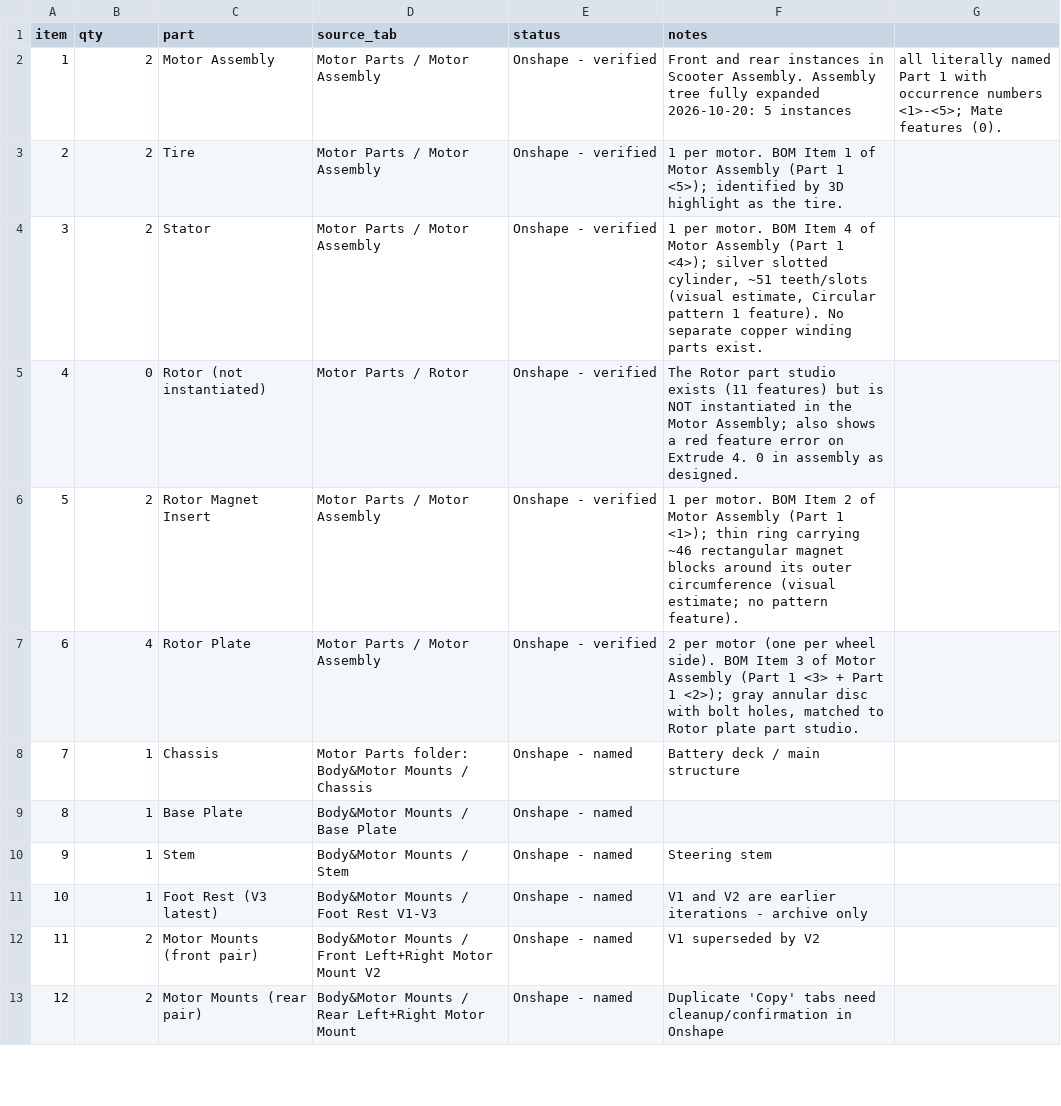
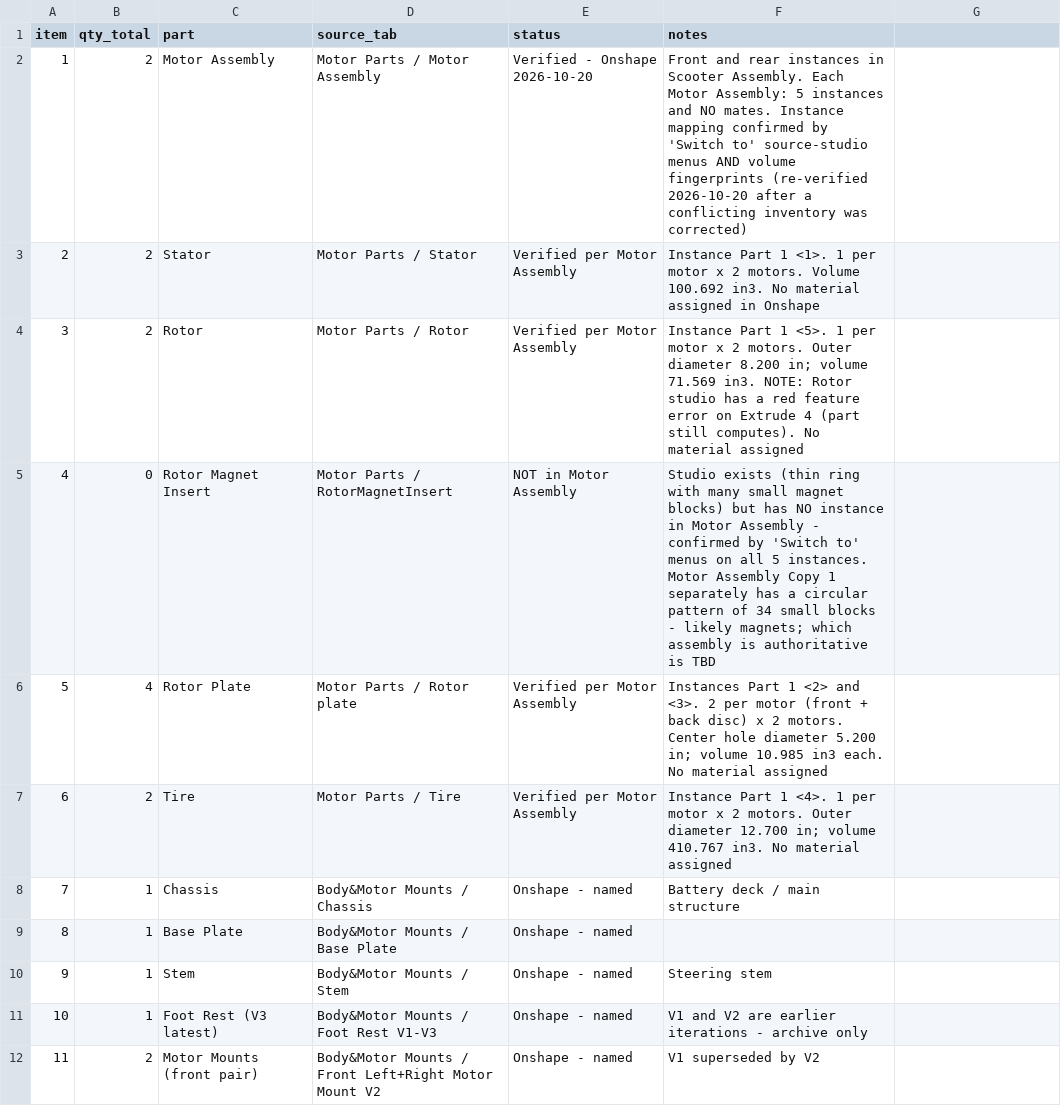
Before and after one commit to ZackA98/HUBLESS-BLDC-MOTOR, a CSV file: bom/bom-draft.csv, drawn as a sheet; only a part is shown; the shorter side is filled out with more unchanged rows; the diff covers the shown part only.

Commit message:
Correct Motor Assembly mapping after re-verification (Switch-to menus + volume fingerprints)

```diff
--- a/bom/bom-draft.csv
+++ b/bom/bom-draft.csv
@@ -1,9 +1,9 @@
-item,qty,part,source_tab,status,notes
-1,2,Motor Assembly,Motor Parts / Motor Assembly,Onshape - verified,Front and rear instances in Scooter Assembly. Assembly tree fully expanded 2026-10-20: 5 instances, all literally named Part 1 with occurrence numbers <1>-<5>; Mate features (0).
-2,2,Tire,Motor Parts / Motor Assembly,Onshape - verified,"1 per motor. BOM Item 1 of Motor Assembly (Part 1 <5>); identified by 3D highlight as the tire."
-3,2,Stator,Motor Parts / Motor Assembly,Onshape - verified,"1 per motor. BOM Item 4 of Motor Assembly (Part 1 <4>); silver slotted cylinder, ~51 teeth/slots (visual estimate, Circular pattern 1 feature). No separate copper winding parts exist."
-4,0,Rotor (not instantiated),Motor Parts / Rotor,Onshape - verified,"The Rotor part studio exists (11 features) but is NOT instantiated in the Motor Assembly; also shows a red feature error on Extrude 4. 0 in assembly as designed."
-5,2,Rotor Magnet Insert,Motor Parts / Motor Assembly,Onshape - verified,"1 per motor. BOM Item 2 of Motor Assembly (Part 1 <1>); thin ring carrying ~46 rectangular magnet blocks around its outer circumference (visual estimate; no pattern feature)."
-6,4,Rotor Plate,Motor Parts / Motor Assembly,Onshape - verified,"2 per motor (one per wheel side). BOM Item 3 of Motor Assembly (Part 1 <3> + Part 1 <2>); gray annular disc with bolt holes, matched to Rotor plate part studio."
-7,1,Chassis,Motor Parts folder: Body&Motor Mounts / Chassis,Onshape - named,Battery deck / main structure
+item,qty_total,part,source_tab,status,notes
+1,2,Motor Assembly,Motor Parts / Motor Assembly,Verified - Onshape 2026-10-20,Front and rear instances in Scooter Assembly. Each Motor Assembly: 5 instances and NO mates. Instance mapping confirmed by 'Switch to' source-studio menus AND volume fingerprints (re-verified 2026-10-20 after a conflicting inventory was corrected)
+2,2,Stator,Motor Parts / Stator,Verified per Motor Assembly,Instance Part 1 <1>. 1 per motor x 2 motors. Volume 100.692 in3. No material assigned in Onshape
+3,2,Rotor,Motor Parts / Rotor,Verified per Motor Assembly,Instance Part 1 <5>. 1 per motor x 2 motors. Outer diameter 8.200 in; volume 71.569 in3. NOTE: Rotor studio has a red feature error on Extrude 4 (part still computes). No material assigned
+4,0,Rotor Magnet Insert,Motor Parts / RotorMagnetInsert,NOT in Motor Assembly,Studio exists (thin ring with many small magnet blocks) but has NO instance in Motor Assembly - confirmed by 'Switch to' menus on all 5 instances. Motor Assembly Copy 1 separately has a circular pattern of 34 small blocks - likely magnets; which assembly is authoritative is TBD
+5,4,Rotor Plate,Motor Parts / Rotor plate,Verified per Motor Assembly,Instances Part 1 <2> and <3>. 2 per motor (front + back disc) x 2 motors. Center hole diameter 5.200 in; volume 10.985 in3 each. No material assigned
+6,2,Tire,Motor Parts / Tire,Verified per Motor Assembly,Instance Part 1 <4>. 1 per motor x 2 motors. Outer diameter 12.700 in; volume 410.767 in3. No material assigned
+7,1,Chassis,Body&Motor Mounts / Chassis,Onshape - named,Battery deck / main structure
 8,1,Base Plate,Body&Motor Mounts / Base Plate,Onshape - named,
```
Also changed, not shown: 11 edited cells elsewhere in this file, 1 other file.
